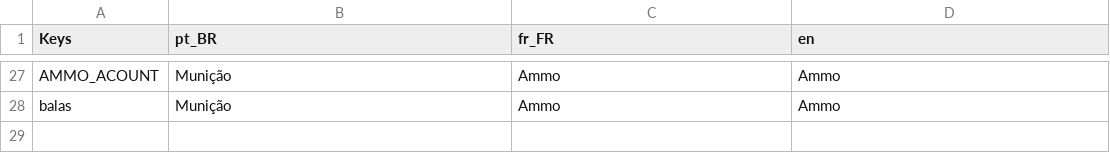
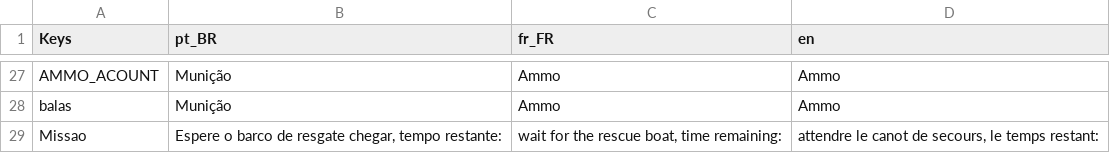
Before and after one commit to JorgeCamposGD/Esquadrao-acai, a CSV file: PROJETO NA GODOT/Vesão 3.2/assets/Translation.csv, drawn as a sheet; only a part is shown, gaps mark what is left out.

```diff
--- a/PROJETO NA GODOT/Vesão 3.2/assets/Translation.csv
+++ b/PROJETO NA GODOT/Vesão 3.2/assets/Translation.csv
@@ -28 +28,2 @@ AMMO_ACOUNT,Munição,Ammo,Ammo
 balas,Munição,Ammo,Ammo
+Missao,"Espere o barco de resgate chegar, tempo restante:","wait for the rescue boat, time remaining:","attendre le canot de secours, le temps restant:"
```
Also changed, not shown: PROJETO NA GODOT/Vesão 3.2/scenes/enemys/Translation.csv, 50 other files.
